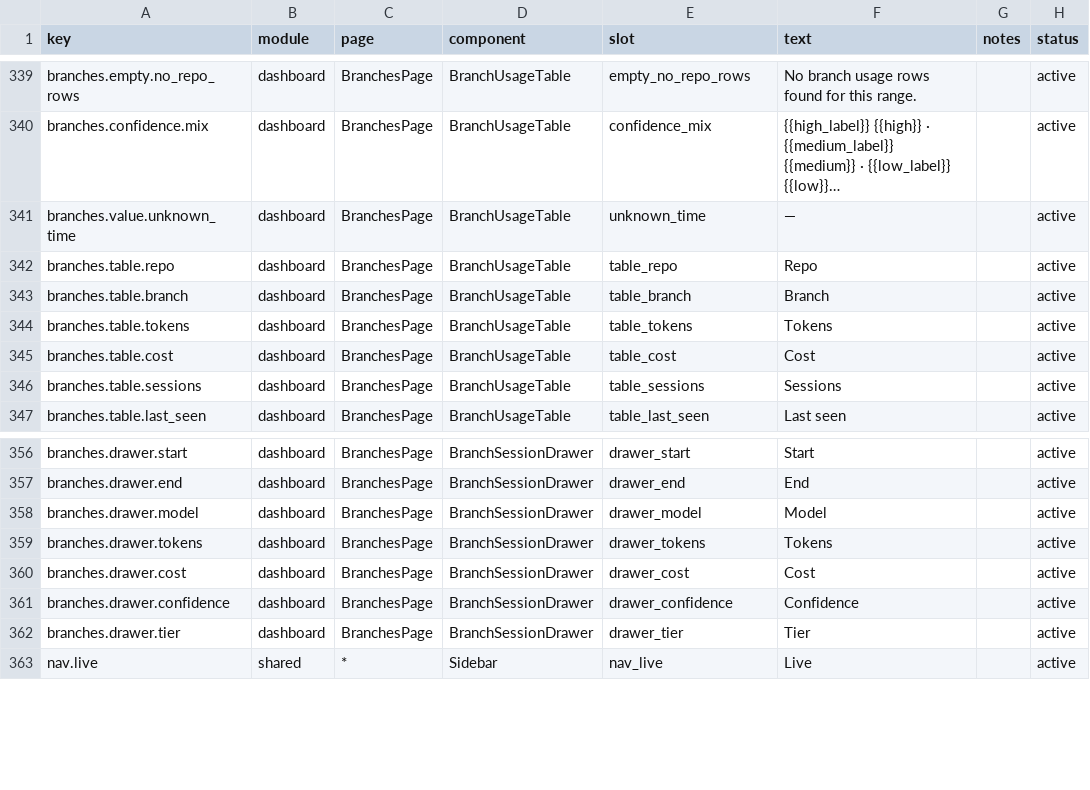
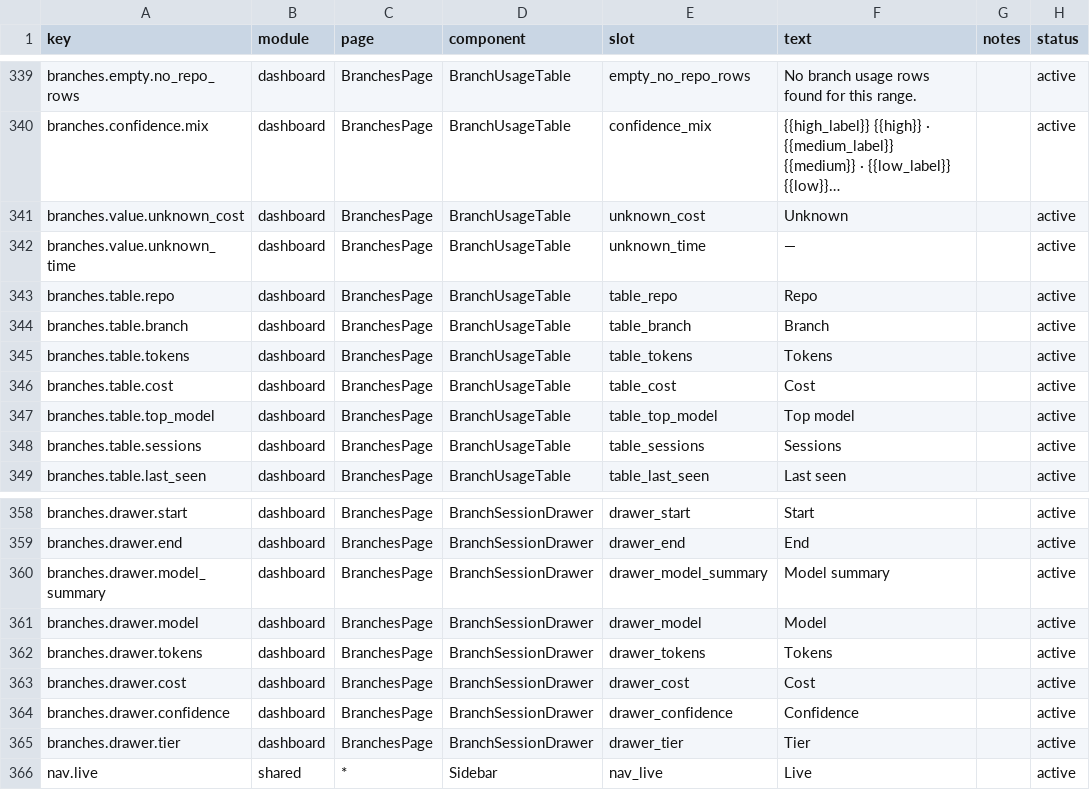
Before and after one commit to ivasuy/VibeDeck, a CSV file: dashboard/src/content/copy.csv, drawn as a sheet; only a part is shown, gaps mark what is left out; long unchanged cells end in …; the diff names each change by its address in the sheet, - before the commit and + after, or states it on an @@ line.

Commit message:
fix(dashboard): add branch cost and model aggregation

```diff
--- a/dashboard/src/content/copy.csv
+++ b/dashboard/src/content/copy.csv
+row 341: branches.value.unknown_cost | dashboard | BranchesPage | BranchUsageTable | unknown_cost | Unknown |  | active
+row 347: branches.table.top_model | dashboard | BranchesPage | BranchUsageTable | table_top_model | Top model |  | active
+row 360: branches.drawer.model_summary | dashboard | BranchesPage | BranchSessionDrawer | drawer_model_summary | Model summary |  | active
```
Also changed, not shown: 7 other files.
